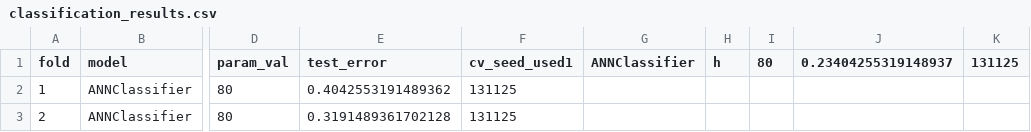
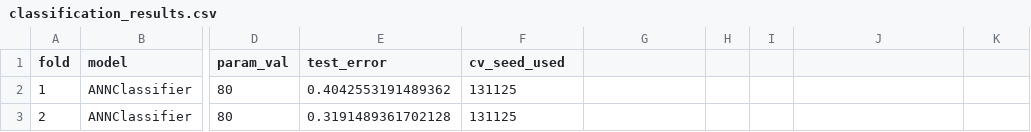
Before and after one commit to krusand/02452-ML-Project, a CSV file: tlcv_results/classification_results.csv, drawn as a sheet; only a part is shown, gaps mark what is left out; the diff names each change by its address in the sheet, - before the commit and + after, or states it on an @@ line.

Commit message:
chore: removed results from headers

```diff
--- a/tlcv_results/classification_results.csv
+++ b/tlcv_results/classification_results.csv
-F1: cv_seed_used1
+F1: cv_seed_used
-G1: ANNClassifier
+G1: (empty)
-H1: h
+H1: (empty)
-I1: 80
+I1: (empty)
-J1: 0.23404255319148937
+J1: (empty)
-K1: 131125
+K1: (empty)
```
Also changed, not shown: tlcv_results/regression_results.csv.
